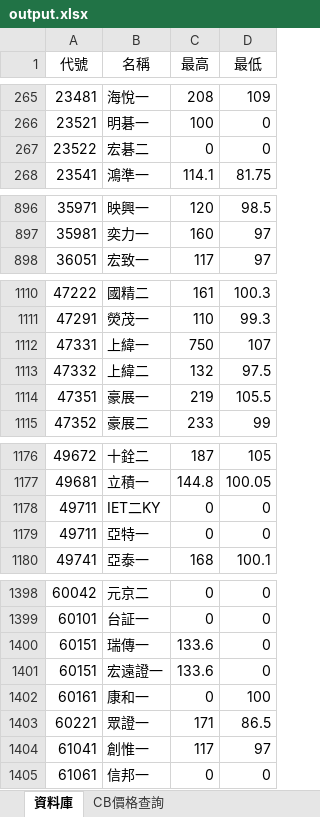
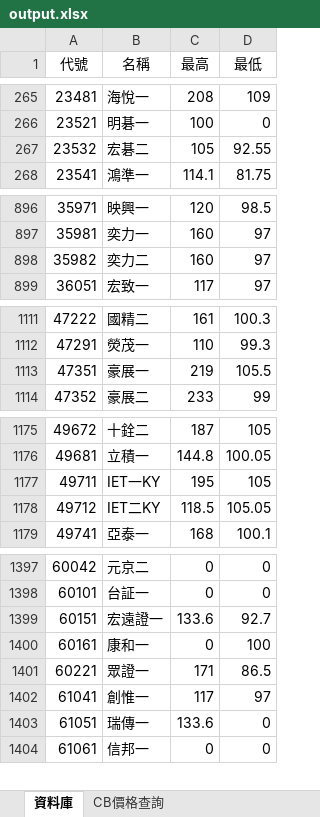
Before and after one commit to rexdashu168/cb168, an Excel workbook: output.xlsx, sheet 資料庫, drawn as a sheet; only a part is shown, gaps mark what is left out; values as stored, in another font and other column widths than the file's, no borders; removed rows and columns are numbered as before the commit, all else as after; the diff covers the shown part only; the diff names each change by its address in the sheet, - before the commit and + after, or states it on an @@ line.

Commit message:
2023120303

```diff
--- a/output.xlsx (sheet 資料庫)
+++ b/output.xlsx (sheet 資料庫)
-row 267: 23522 | 宏碁二 | 0 | 0
+row 267: 23532 | 宏碁二 | 105 | 92.55
+row 898: 35982 | 奕力二 | 160 | 97
-row 1112: 47331 | 上緯一 | 750 | 107
-row 1113: 47332 | 上緯二 | 132 | 97.5
-B1177 (名稱): IET二KY
+B1177 (名稱): IET一KY
-C1177 (最高): 0
+C1177 (最高): 195
-D1177 (最低): 0
+D1177 (最低): 105
-row 1179: 49711 | 亞特一 | 0 | 0
+row 1178: 49712 | IET二KY | 118.5 | 105.05
-row 1400: 60151 | 瑞傳一 | 133.6 | 0
-D1399 (最低): 0
+D1399 (最低): 92.7
+row 1403: 61051 | 瑞傳一 | 133.6 | 0
```
Also changed, not shown: 28 edited cells elsewhere in this sheet.
